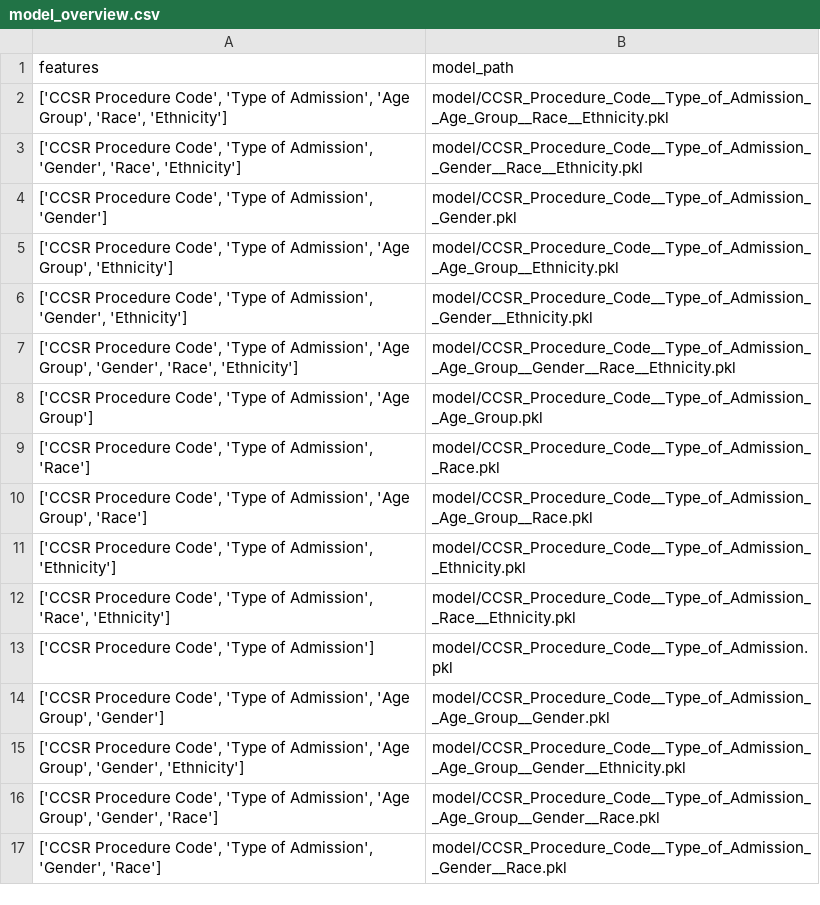
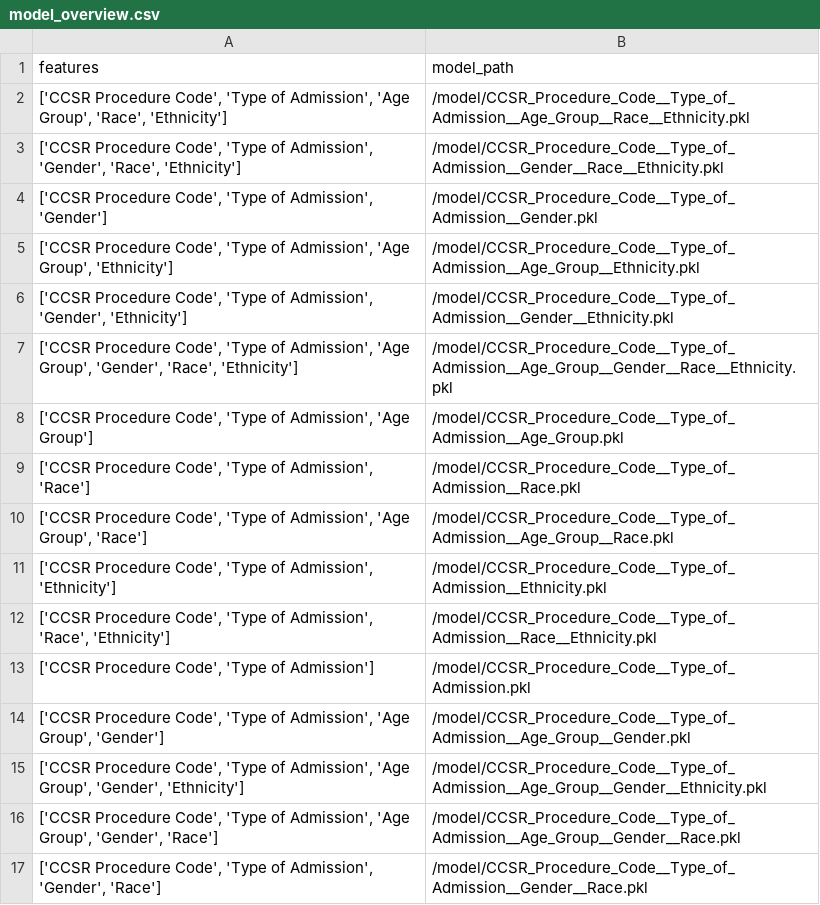
Before and after one commit to roha00003/Data-Science-Group-17, a CSV file: Backend/model/model_overview.csv, drawn as a sheet.

```diff
--- a/Backend/model/model_overview.csv
+++ b/Backend/model/model_overview.csv
@@ -1,17 +1,17 @@
 features,model_path
-"['CCSR Procedure Code', 'Type of Admission', 'Age Group', 'Race', 'Ethnicity']",model/CCSR_Procedure_Code__Type_of_Admission__Age_Group__Race__Ethnicity.pkl
-"['CCSR Procedure Code', 'Type of Admission', 'Gender', 'Race', 'Ethnicity']",model/CCSR_Procedure_Code__Type_of_Admission__Gender__Race__Ethnicity.pkl
-"['CCSR Procedure Code', 'Type of Admission', 'Gender']",model/CCSR_Procedure_Code__Type_of_Admission__Gender.pkl
-"['CCSR Procedure Code', 'Type of Admission', 'Age Group', 'Ethnicity']",model/CCSR_Procedure_Code__Type_of_Admission__Age_Group__Ethnicity.pkl
-"['CCSR Procedure Code', 'Type of Admission', 'Gender', 'Ethnicity']",model/CCSR_Procedure_Code__Type_of_Admission__Gender__Ethnicity.pkl
-"['CCSR Procedure Code', 'Type of Admission', 'Age Group', 'Gender', 'Race', 'Ethnicity']",model/CCSR_Procedure_Code__Type_of_Admission__Age_Group__Gender__Race__Ethnicity.pkl
-"['CCSR Procedure Code', 'Type of Admission', 'Age Group']",model/CCSR_Procedure_Code__Type_of_Admission__Age_Group.pkl
-"['CCSR Procedure Code', 'Type of Admission', 'Race']",model/CCSR_Procedure_Code__Type_of_Admission__Race.pkl
-"['CCSR Procedure Code', 'Type of Admission', 'Age Group', 'Race']",model/CCSR_Procedure_Code__Type_of_Admission__Age_Group__Race.pkl
-"['CCSR Procedure Code', 'Type of Admission', 'Ethnicity']",model/CCSR_Procedure_Code__Type_of_Admission__Ethnicity.pkl
-"['CCSR Procedure Code', 'Type of Admission', 'Race', 'Ethnicity']",model/CCSR_Procedure_Code__Type_of_Admission__Race__Ethnicity.pkl
-"['CCSR Procedure Code', 'Type of Admission']",model/CCSR_Procedure_Code__Type_of_Admission.pkl
-"['CCSR Procedure Code', 'Type of Admission', 'Age Group', 'Gender']",model/CCSR_Procedure_Code__Type_of_Admission__Age_Group__Gender.pkl
-"['CCSR Procedure Code', 'Type of Admission', 'Age Group', 'Gender', 'Ethnicity']",model/CCSR_Procedure_Code__Type_of_Admission__Age_Group__Gender__Ethnicity.pkl
-"['CCSR Procedure Code', 'Type of Admission', 'Age Group', 'Gender', 'Race']",model/CCSR_Procedure_Code__Type_of_Admission__Age_Group__Gender__Race.pkl
-"['CCSR Procedure Code', 'Type of Admission', 'Gender', 'Race']",model/CCSR_Procedure_Code__Type_of_Admission__Gender__Race.pkl
+"['CCSR Procedure Code', 'Type of Admission', 'Age Group', 'Race', 'Ethnicity']",/model/CCSR_Procedure_Code__Type_of_Admission__Age_Group__Race__Ethnicity.pkl
+"['CCSR Procedure Code', 'Type of Admission', 'Gender', 'Race', 'Ethnicity']",/model/CCSR_Procedure_Code__Type_of_Admission__Gender__Race__Ethnicity.pkl
+"['CCSR Procedure Code', 'Type of Admission', 'Gender']",/model/CCSR_Procedure_Code__Type_of_Admission__Gender.pkl
+"['CCSR Procedure Code', 'Type of Admission', 'Age Group', 'Ethnicity']",/model/CCSR_Procedure_Code__Type_of_Admission__Age_Group__Ethnicity.pkl
+"['CCSR Procedure Code', 'Type of Admission', 'Gender', 'Ethnicity']",/model/CCSR_Procedure_Code__Type_of_Admission__Gender__Ethnicity.pkl
+"['CCSR Procedure Code', 'Type of Admission', 'Age Group', 'Gender', 'Race', 'Ethnicity']",/model/CCSR_Procedure_Code__Type_of_Admission__Age_Group__Gender__Race__Ethnicity.pkl
+"['CCSR Procedure Code', 'Type of Admission', 'Age Group']",/model/CCSR_Procedure_Code__Type_of_Admission__Age_Group.pkl
+"['CCSR Procedure Code', 'Type of Admission', 'Race']",/model/CCSR_Procedure_Code__Type_of_Admission__Race.pkl
+"['CCSR Procedure Code', 'Type of Admission', 'Age Group', 'Race']",/model/CCSR_Procedure_Code__Type_of_Admission__Age_Group__Race.pkl
+"['CCSR Procedure Code', 'Type of Admission', 'Ethnicity']",/model/CCSR_Procedure_Code__Type_of_Admission__Ethnicity.pkl
+"['CCSR Procedure Code', 'Type of Admission', 'Race', 'Ethnicity']",/model/CCSR_Procedure_Code__Type_of_Admission__Race__Ethnicity.pkl
+"['CCSR Procedure Code', 'Type of Admission']",/model/CCSR_Procedure_Code__Type_of_Admission.pkl
+"['CCSR Procedure Code', 'Type of Admission', 'Age Group', 'Gender']",/model/CCSR_Procedure_Code__Type_of_Admission__Age_Group__Gender.pkl
+"['CCSR Procedure Code', 'Type of Admission', 'Age Group', 'Gender', 'Ethnicity']",/model/CCSR_Procedure_Code__Type_of_Admission__Age_Group__Gender__Ethnicity.pkl
+"['CCSR Procedure Code', 'Type of Admission', 'Age Group', 'Gender', 'Race']",/model/CCSR_Procedure_Code__Type_of_Admission__Age_Group__Gender__Race.pkl
+"['CCSR Procedure Code', 'Type of Admission', 'Gender', 'Race']",/model/CCSR_Procedure_Code__Type_of_Admission__Gender__Race.pkl
```
Also changed, not shown: 4 other files.
